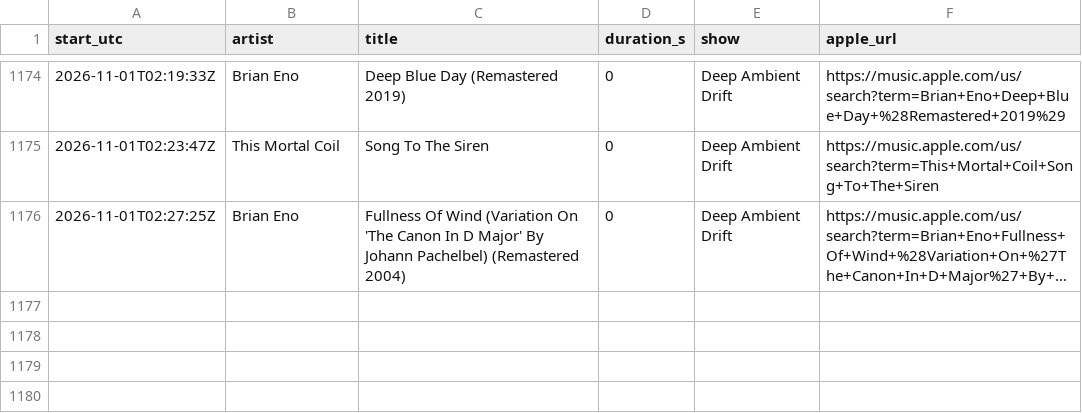
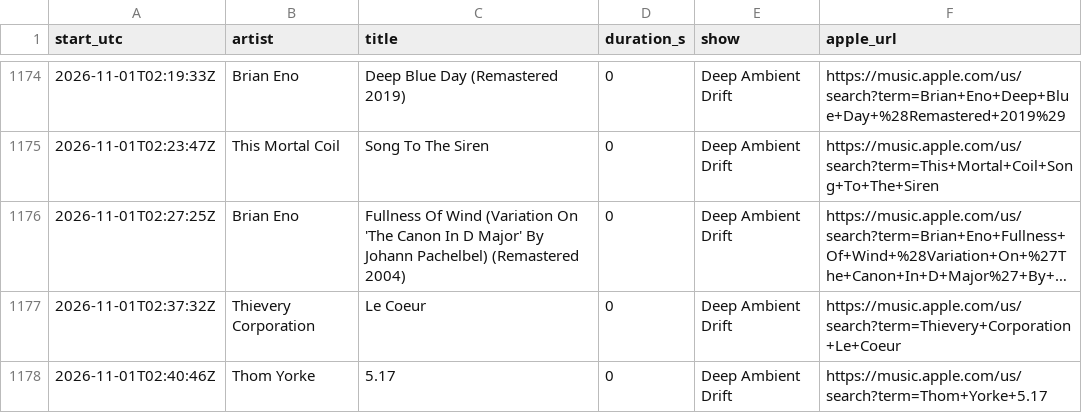
Before and after one commit to rs7hwfctnb-spec/dj-claude-schedule, a CSV file: data/plays.csv, drawn as a sheet; only a part is shown, gaps mark what is left out; long unchanged cells end in …; the diff names each change by its address in the sheet, - before the commit and + after, or states it on an @@ line.

```diff
--- a/data/plays.csv
+++ b/data/plays.csv
+row 1177: 2026-11-01T02:37:32Z | Thievery Corporation | Le Coeur | 0 | Deep Ambient Drift | https://music.apple.com/us/search?term=Thievery+Corporation+Le+Coeur
+row 1178: 2026-11-01T02:40:46Z | Thom Yorke | 5.17 | 0 | Deep Ambient Drift | https://music.apple.com/us/search?term=Thom+Yorke+5.17
```
Also changed, not shown: data/tracks.csv.
